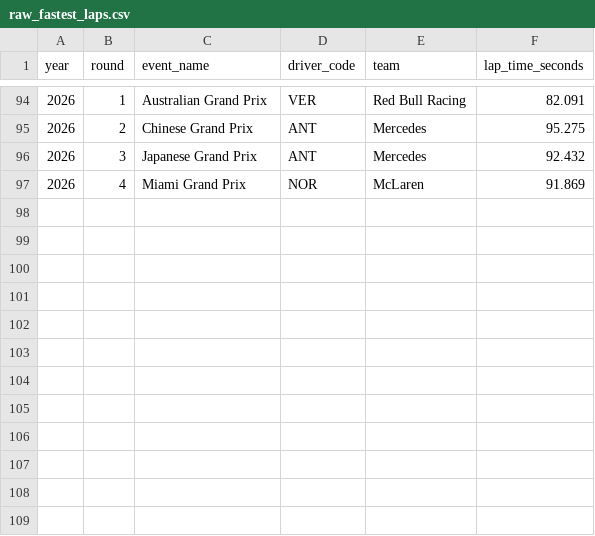
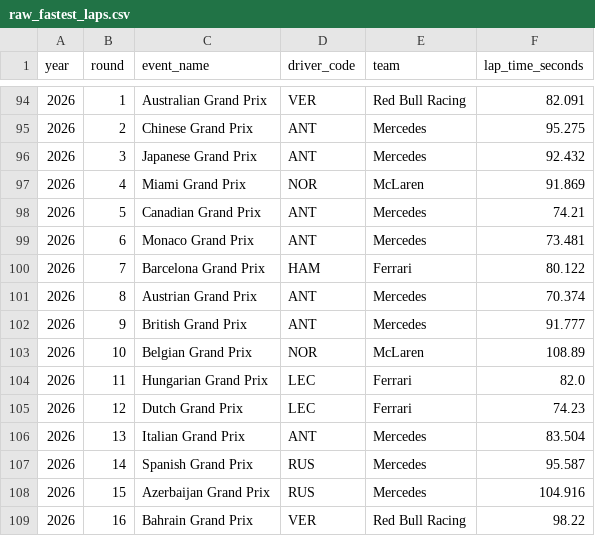
Before and after one commit to Rodry03/f1-data-platform, a CSV file: f1_dbt/seeds/raw_fastest_laps.csv, drawn as a sheet; only a part is shown, gaps mark what is left out.

```diff
--- a/f1_dbt/seeds/raw_fastest_laps.csv
+++ b/f1_dbt/seeds/raw_fastest_laps.csv
@@ -97 +97,13 @@ year,round,event_name,driver_code,team,lap_time_seconds
 2026,4,Miami Grand Prix,NOR,McLaren,91.869
+2026,5,Canadian Grand Prix,ANT,Mercedes,74.21
+2026,6,Monaco Grand Prix,ANT,Mercedes,73.481
+2026,7,Barcelona Grand Prix,HAM,Ferrari,80.122
+2026,8,Austrian Grand Prix,ANT,Mercedes,70.374
+2026,9,British Grand Prix,ANT,Mercedes,91.777
+2026,10,Belgian Grand Prix,NOR,McLaren,108.89
+2026,11,Hungarian Grand Prix,LEC,Ferrari,82.0
+2026,12,Dutch Grand Prix,LEC,Ferrari,74.23
+2026,13,Italian Grand Prix,ANT,Mercedes,83.504
+2026,14,Spanish Grand Prix,RUS,Mercedes,95.587
+2026,15,Azerbaijan Grand Prix,RUS,Mercedes,104.916
+2026,16,Bahrain Grand Prix,VER,Red Bull Racing,98.22
```
Also changed, not shown: f1_dbt/seeds/raw_races.csv, 1 other file.
